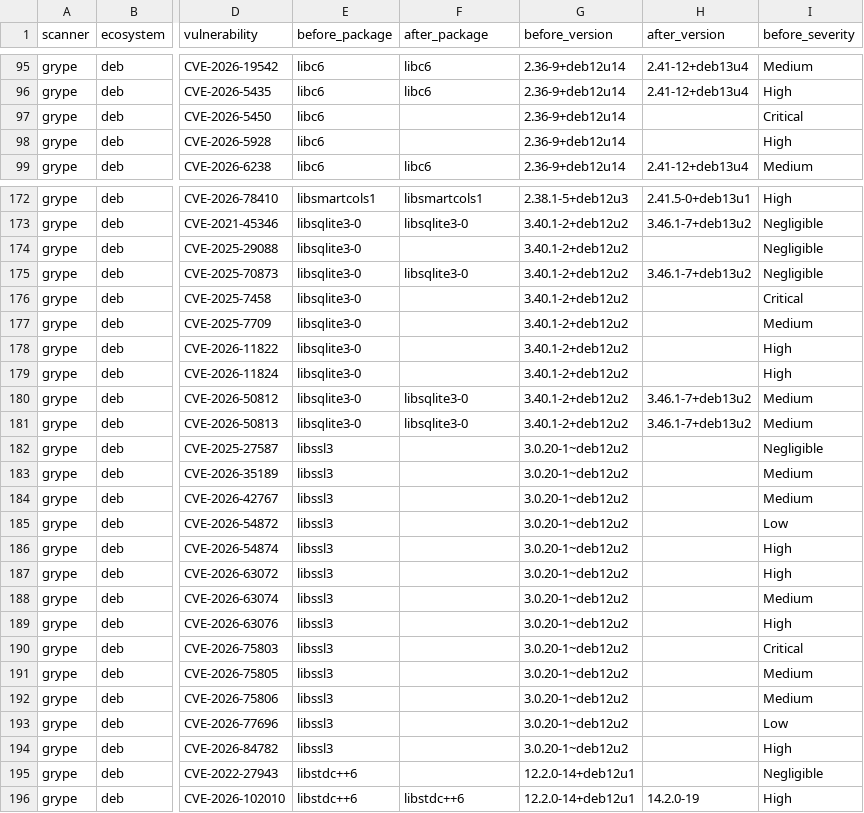
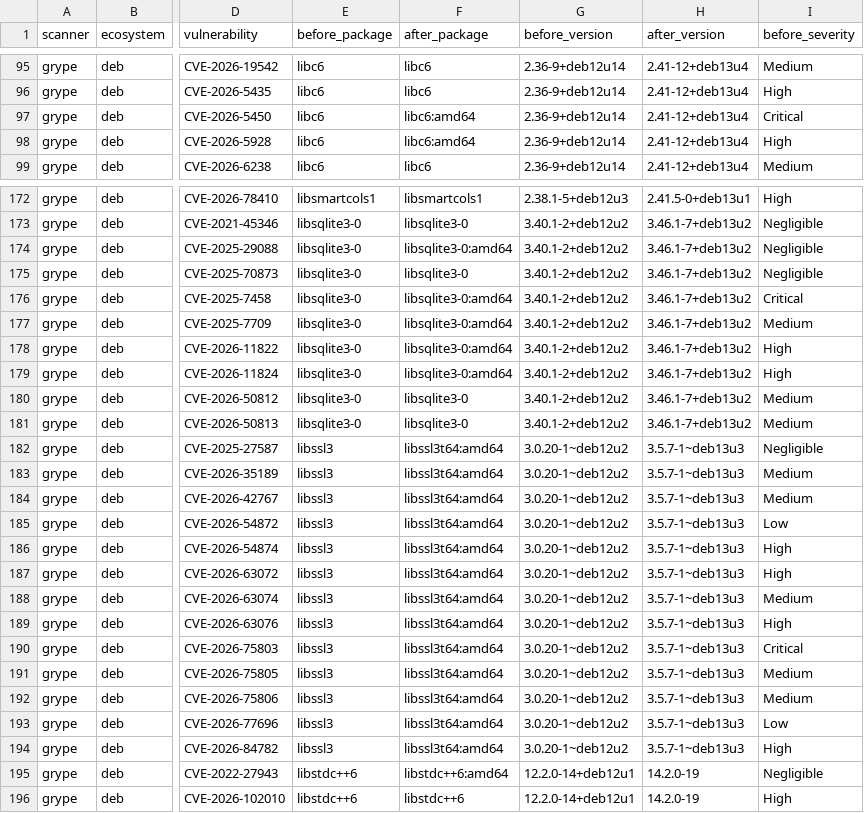
Before and after one commit to flowent59/PaperWrench, a CSV file: docs/security-audits/2026-10-04-debian13/findings.csv, drawn as a sheet; only a part is shown, gaps mark what is left out; the diff covers the shown part only; the diff names each change by its address in the sheet, - before the commit and + after, or states it on an @@ line.

Commit message:
docs(security): resolve multiarch inventory versions in audit deltas

```diff
--- a/docs/security-audits/2026-10-04-debian13/findings.csv
+++ b/docs/security-audits/2026-10-04-debian13/findings.csv
-F97:F98 (after_package): (empty)
+F97:F98 (after_package): libc6:amd64
-H97:H98 (after_version): (empty)
+H97:H98 (after_version): 2.41-12+deb13u4
-F174 (after_package): (empty)
+F174 (after_package): libsqlite3-0:amd64
-H174 (after_version): (empty)
+H174 (after_version): 3.46.1-7+deb13u2
-F176:F179 (after_package): (empty)
+F176:F179 (after_package): libsqlite3-0:amd64
-H176:H179 (after_version): (empty)
+H176:H179 (after_version): 3.46.1-7+deb13u2
-F182:F194 (after_package): (empty)
+F182:F194 (after_package): libssl3t64:amd64
-H182:H194 (after_version): (empty)
+H182:H194 (after_version): 3.5.7-1~deb13u3
-F195 (after_package): (empty)
+F195 (after_package): libstdc++6:amd64
-H195 (after_version): (empty)
+H195 (after_version): 14.2.0-19
```
Also changed, not shown: 152 edited cells elsewhere in this file, 2 other files.
